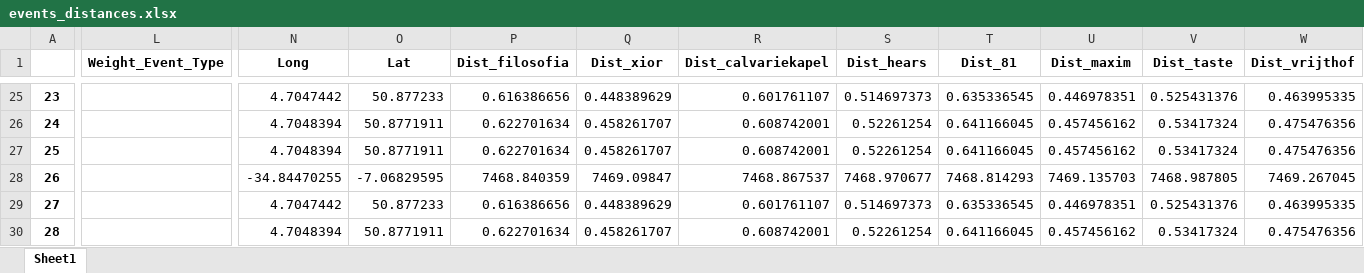
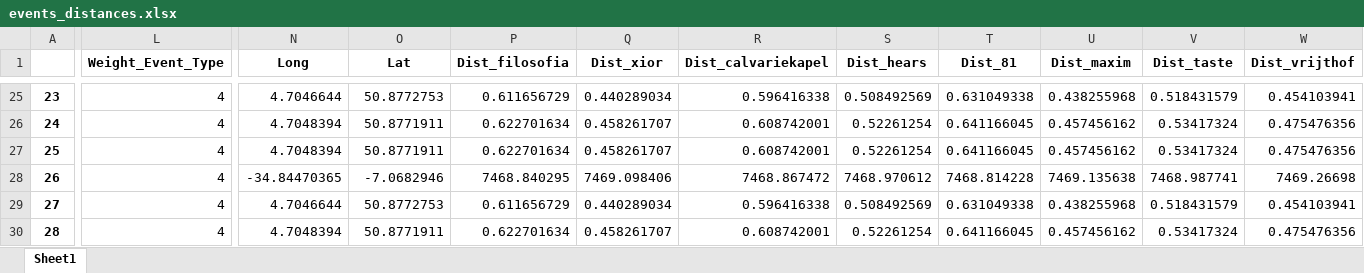
Before and after one commit to AnastasiaDv491/Modern-Data-Analytics-Backend, an Excel workbook: Dataset/events_data/events_distances.xlsx, sheet Sheet1, drawn as a sheet; only a part is shown, gaps mark what is left out; values as stored, in another font and other column widths than the file's, no borders; the diff covers the shown part only; the diff names each change by its address in the sheet, - before the commit and + after, or states it on an @@ line.

```diff
--- a/Dataset/events_data/events_distances.xlsx (sheet Sheet1)
+++ b/Dataset/events_data/events_distances.xlsx (sheet Sheet1)
-L25:L30 (Weight_Event_Type): (empty)
+L25:L30 (Weight_Event_Type): 4
-N25 (Long): 4.7047442
+N25 (Long): 4.7046644
-O25 (Lat): 50.877233
+O25 (Lat): 50.8772753
-P25 (Dist_filosofia): 0.616386656
+P25 (Dist_filosofia): 0.611656729
-Q25 (Dist_xior): 0.448389629
+Q25 (Dist_xior): 0.440289034
-R25 (Dist_calvariekapel): 0.601761107
+R25 (Dist_calvariekapel): 0.596416338
-S25 (Dist_hears): 0.514697373
+S25 (Dist_hears): 0.508492569
-T25 (Dist_81): 0.635336545
+T25 (Dist_81): 0.631049338
-U25 (Dist_maxim): 0.446978351
+U25 (Dist_maxim): 0.438255968
-V25 (Dist_taste): 0.525431376
+V25 (Dist_taste): 0.518431579
-W25 (Dist_vrijthof): 0.463995335
+W25 (Dist_vrijthof): 0.454103941
-N28 (Long): -34.84470255
+N28 (Long): -34.84470365
-O28 (Lat): -7.06829595
+O28 (Lat): -7.0682946
-P28 (Dist_filosofia): 7468.840359
+P28 (Dist_filosofia): 7468.840295
-Q28 (Dist_xior): 7469.09847
+Q28 (Dist_xior): 7469.098406
-R28 (Dist_calvariekapel): 7468.867537
+R28 (Dist_calvariekapel): 7468.867472
-S28 (Dist_hears): 7468.970677
+S28 (Dist_hears): 7468.970612
-T28 (Dist_81): 7468.814293
+T28 (Dist_81): 7468.814228
-U28 (Dist_maxim): 7469.135703
+U28 (Dist_maxim): 7469.135638
-V28 (Dist_taste): 7468.987805
+V28 (Dist_taste): 7468.987741
-W28 (Dist_vrijthof): 7469.267045
+W28 (Dist_vrijthof): 7469.26698
-N29 (Long): 4.7047442
+N29 (Long): 4.7046644
-O29 (Lat): 50.877233
+O29 (Lat): 50.8772753
-P29 (Dist_filosofia): 0.616386656
+P29 (Dist_filosofia): 0.611656729
-Q29 (Dist_xior): 0.448389629
+Q29 (Dist_xior): 0.440289034
-R29 (Dist_calvariekapel): 0.601761107
+R29 (Dist_calvariekapel): 0.596416338
-S29 (Dist_hears): 0.514697373
+S29 (Dist_hears): 0.508492569
-T29 (Dist_81): 0.635336545
+T29 (Dist_81): 0.631049338
-U29 (Dist_maxim): 0.446978351
+U29 (Dist_maxim): 0.438255968
-V29 (Dist_taste): 0.525431376
+V29 (Dist_taste): 0.518431579
-W29 (Dist_vrijthof): 0.463995335
+W29 (Dist_vrijthof): 0.454103941
```
Also changed, not shown: 1461 edited cells elsewhere in this sheet, Dataset/events_data/Events_data_full.xlsx, 27 other files.
